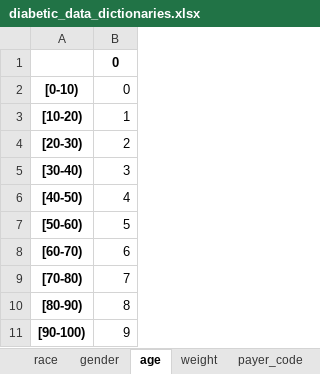
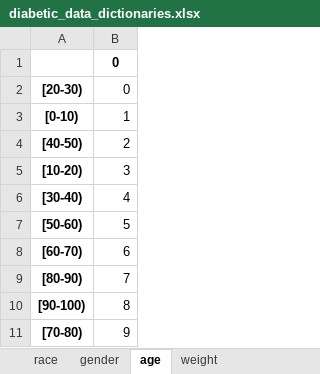
Before and after one commit to EmmanuelEkwebelem/diabetic-data, an Excel workbook: data/diabetic_data_dictionaries.xlsx, sheet age, drawn as a sheet; values as stored, in another font and other column widths than the file's, no borders; removed rows and columns are numbered as before the commit, all else as after; the diff names each change by its address in the sheet, - before the commit and + after, or states it on an @@ line.

```diff
--- a/data/diabetic_data_dictionaries.xlsx (sheet age)
+++ b/data/diabetic_data_dictionaries.xlsx (sheet age)
+row 2: [20-30) | 0
-B3: 0
+B3: 1
+row 4: [40-50) | 2
-B5: 1
+B5: 3
-row 4: [20-30) | 2
-B6: 3
+B6: 4
-row 6: [40-50) | 4
-row 9: [70-80) | 7
-B9: 8
+B9: 7
-B10: 9
+B10: 8
+row 11: [70-80) | 9
```
Also changed, not shown: sheet medical_specialty, sheet payer_code, sheet insulin, sheet race, sheet weight, sheet A1Cresult, 4 more sheets, other sheet tabs, 6 other files.
